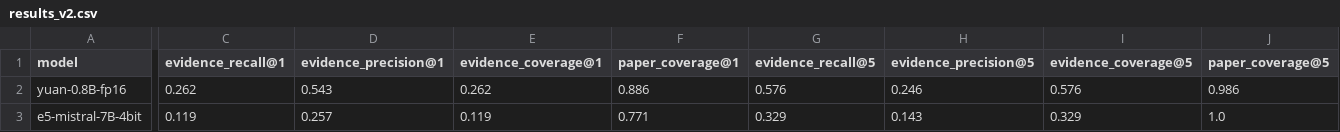
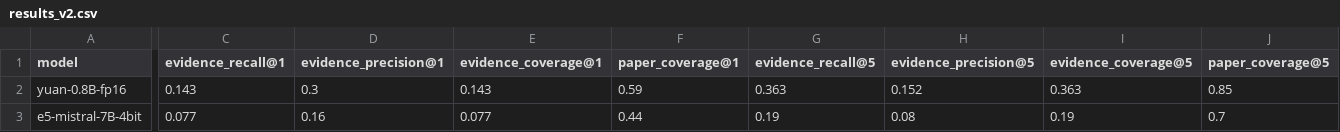
Before and after one commit to riddhimajaiswal18/rag-eval, a CSV file: evals/embeddings/results_v2.csv, drawn as a sheet; only a part is shown, gaps mark what is left out; the diff covers the shown part only; the diff names each change by its address in the sheet, - before the commit and + after, or states it on an @@ line.

```diff
--- a/evals/embeddings/results_v2.csv
+++ b/evals/embeddings/results_v2.csv
-C2 (evidence_recall@1): 0.262
+C2 (evidence_recall@1): 0.143
-D2 (evidence_precision@1): 0.543
+D2 (evidence_precision@1): 0.3
-E2 (evidence_coverage@1): 0.262
+E2 (evidence_coverage@1): 0.143
-F2 (paper_coverage@1): 0.886
+F2 (paper_coverage@1): 0.59
-G2 (evidence_recall@5): 0.576
+G2 (evidence_recall@5): 0.363
-H2 (evidence_precision@5): 0.246
+H2 (evidence_precision@5): 0.152
-I2 (evidence_coverage@5): 0.576
+I2 (evidence_coverage@5): 0.363
-J2 (paper_coverage@5): 0.986
+J2 (paper_coverage@5): 0.85
-C3 (evidence_recall@1): 0.119
+C3 (evidence_recall@1): 0.077
-D3 (evidence_precision@1): 0.257
+D3 (evidence_precision@1): 0.16
-E3 (evidence_coverage@1): 0.119
+E3 (evidence_coverage@1): 0.077
-F3 (paper_coverage@1): 0.771
+F3 (paper_coverage@1): 0.44
-G3 (evidence_recall@5): 0.329
+G3 (evidence_recall@5): 0.19
-H3 (evidence_precision@5): 0.143
+H3 (evidence_precision@5): 0.08
-I3 (evidence_coverage@5): 0.329
+I3 (evidence_coverage@5): 0.19
-J3 (paper_coverage@5): 1.0
+J3 (paper_coverage@5): 0.7
```
Also changed, not shown: 34 edited cells elsewhere in this file, evals/embeddings/ranks.csv, evals/embeddings/results.csv, 35 other files.
